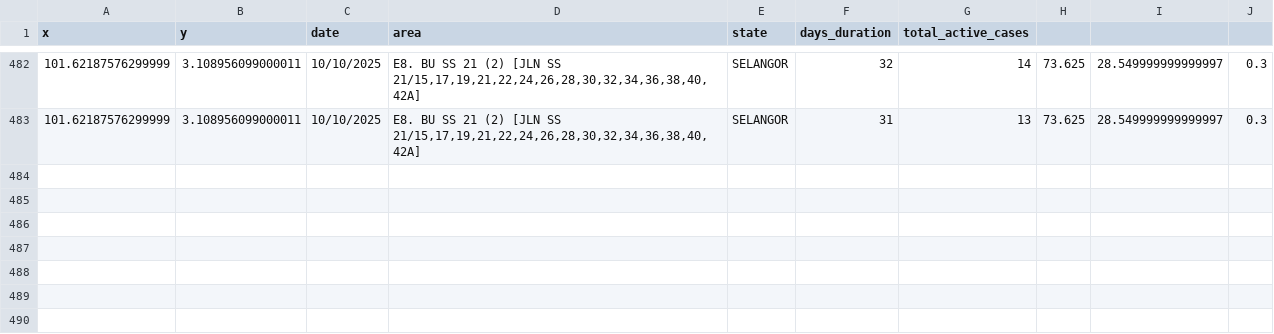
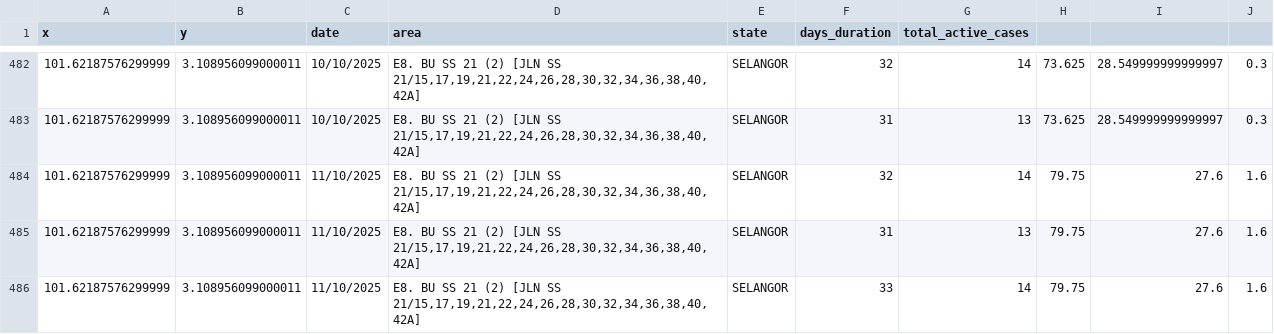
Before and after one commit to adamarbain/DailyScrapDengueData, a CSV file: dengue_hotspot.csv, drawn as a sheet; only a part is shown, gaps mark what is left out.

```diff
--- a/dengue_hotspot.csv
+++ b/dengue_hotspot.csv
@@ -483 +483,4 @@ x,y,date,area,state,days_duration,total_active_cases
 101.62187576299999,3.108956099000011,10/10/2025,"E8. BU SS 21 (2) [JLN SS 21/15,17,19,21,22,24,26,28,30,32,34,36,38,40,42A]",SELANGOR,31,13,73.625,28.549999999999997,0.3
+101.62187576299999,3.108956099000011,11/10/2025,"E8. BU SS 21 (2) [JLN SS 21/15,17,19,21,22,24,26,28,30,32,34,36,38,40,42A]",SELANGOR,32,14,79.75,27.6,1.6
+101.62187576299999,3.108956099000011,11/10/2025,"E8. BU SS 21 (2) [JLN SS 21/15,17,19,21,22,24,26,28,30,32,34,36,38,40,42A]",SELANGOR,31,13,79.75,27.6,1.6
+101.62187576299999,3.108956099000011,11/10/2025,"E8. BU SS 21 (2) [JLN SS 21/15,17,19,21,22,24,26,28,30,32,34,36,38,40,42A]",SELANGOR,33,14,79.75,27.6,1.6
```
Also changed, not shown: active_dengue.csv, 6 other files.
